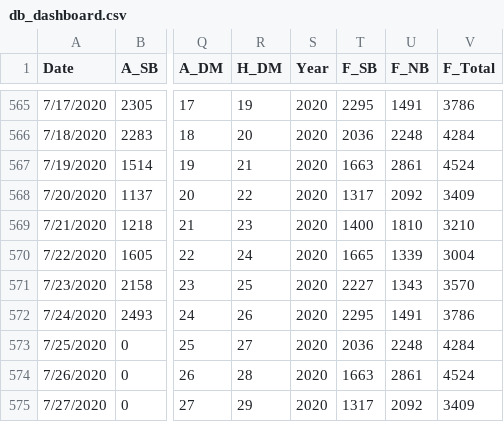
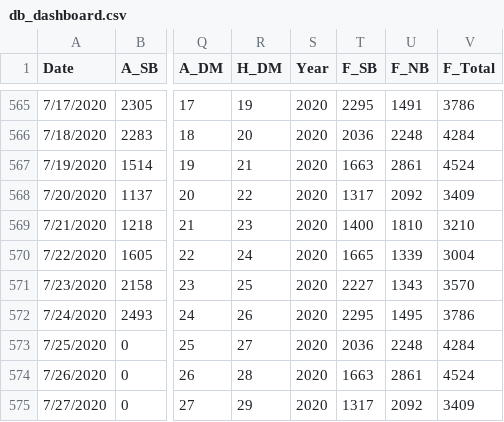
Before and after one commit to DomingoVG/Daily-KPIs, a CSV file: db_dashboard.csv, drawn as a sheet; only a part is shown, gaps mark what is left out; the diff names each change by its address in the sheet, - before the commit and + after, or states it on an @@ line.

Commit message:
UPDATED

```diff
--- a/db_dashboard.csv
+++ b/db_dashboard.csv
-U572 (F_NB): 1491
+U572 (F_NB): 1495
```
